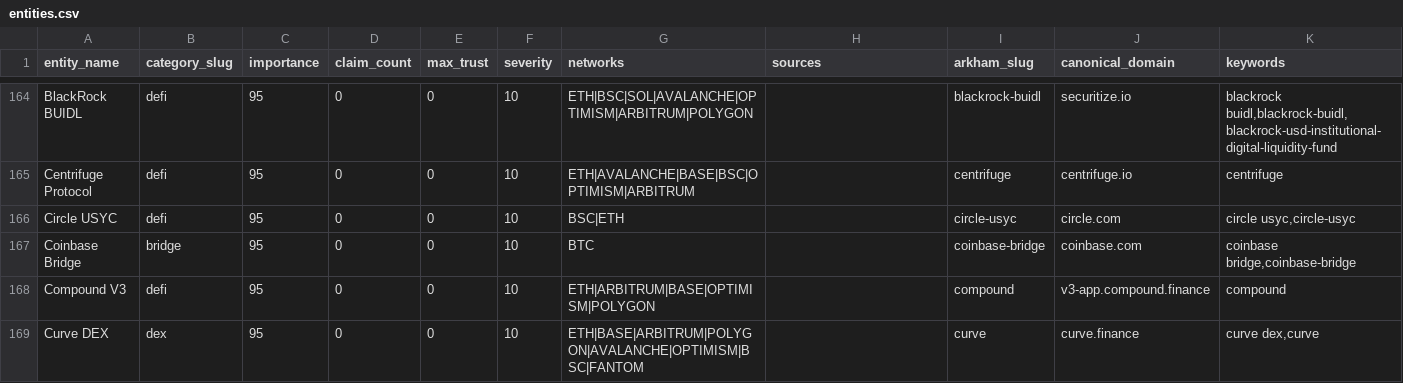
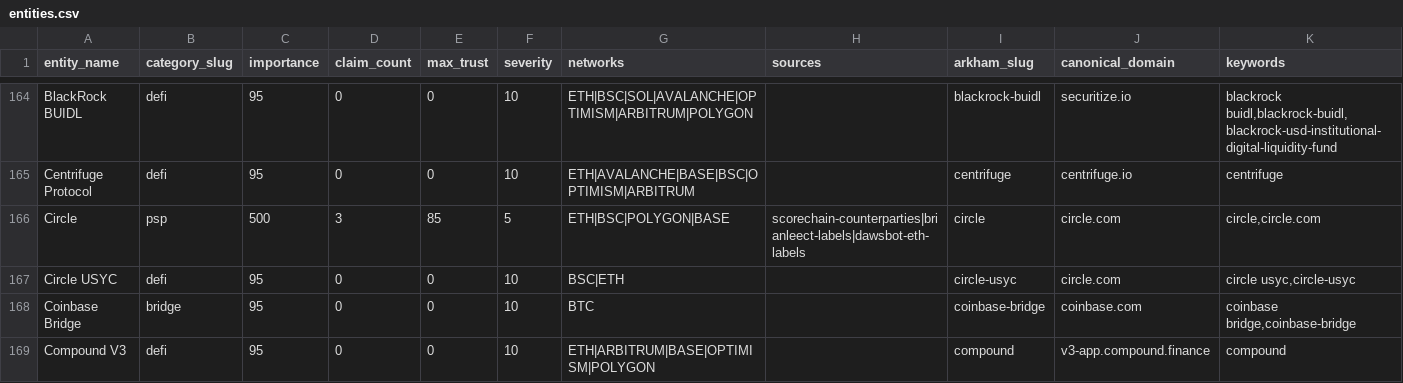
Before and after one commit to maslovsa/kyt-entity-registry, a CSV file: entities.csv, drawn as a sheet; only a part is shown, gaps mark what is left out; the shorter side is filled out with more unchanged rows; rows hold the shown columns only; the diff names each change by its address in the sheet, - before the commit and + after, or states it on an @@ line.

```diff
--- a/entities.csv
+++ b/entities.csv
+row 166: Circle | psp | 500 | 3 | 85 | 5 | ETH|BSC|POLYGON|BASE | scorechain-counterparties|brianleect-labels|dawsbot-eth-labels | circle | circle.com | circle,circle.com
```
Also changed, not shown: 2 other files.
